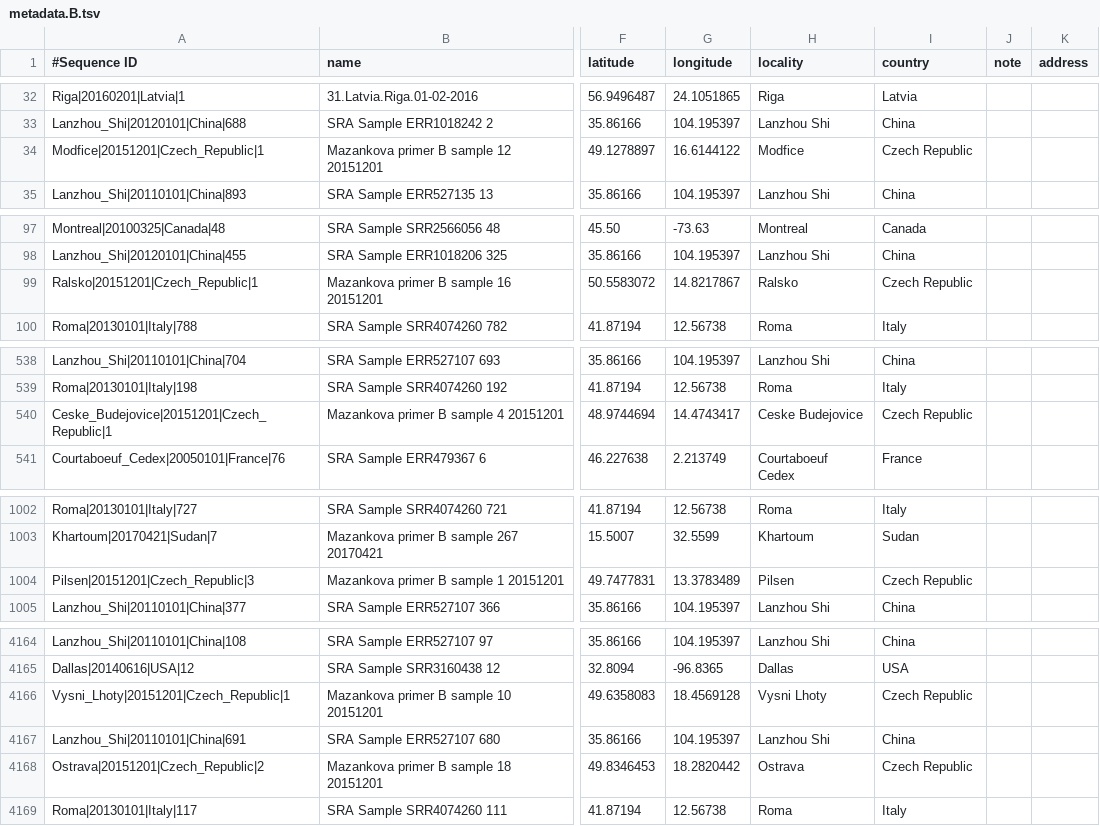
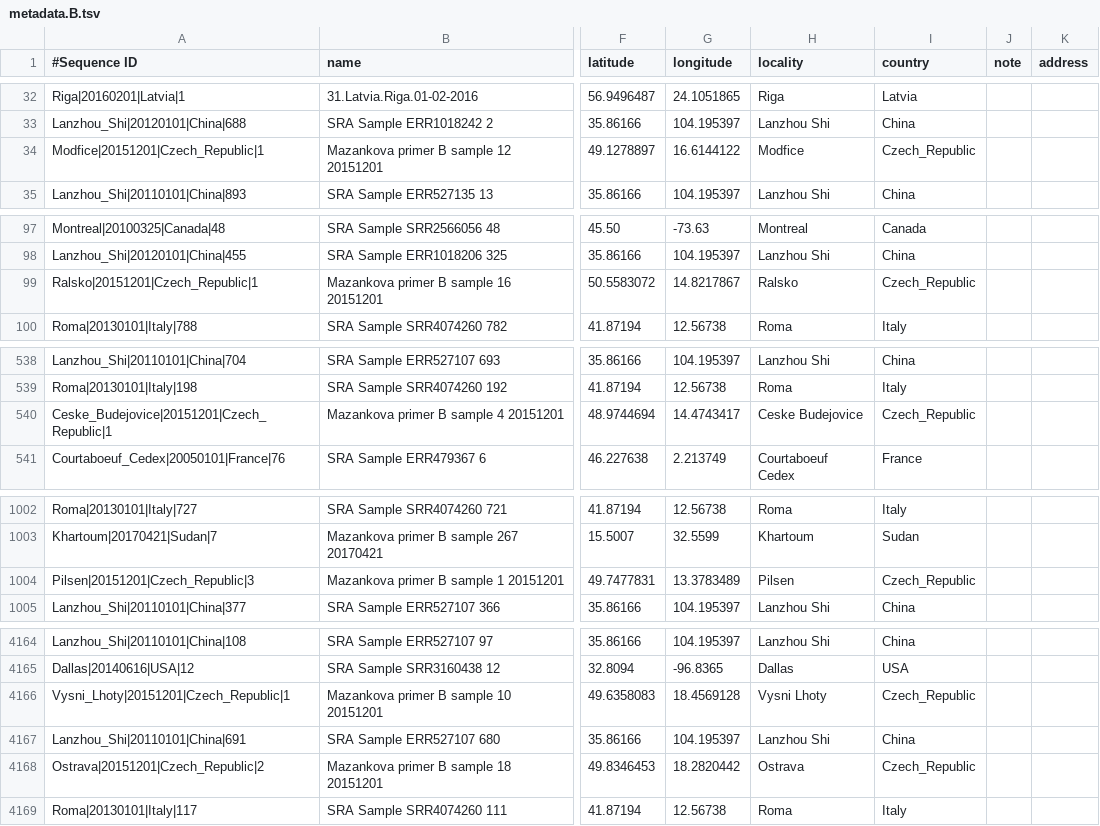
Before and after one commit to linsalrob/crAssphage, a TSV file: Combined_Analysis/Analysis/PrimerB/metadata.B.tsv, drawn as a sheet; only a part is shown, gaps mark what is left out; the diff covers the shown part only; the diff names each change by its address in the sheet, - before the commit and + after, or states it on an @@ line.

```diff
--- a/Combined_Analysis/Analysis/PrimerB/metadata.B.tsv
+++ b/Combined_Analysis/Analysis/PrimerB/metadata.B.tsv
-I34 (country): Czech Republic
+I34 (country): Czech_Republic
-I99 (country): Czech Republic
+I99 (country): Czech_Republic
-I540 (country): Czech Republic
+I540 (country): Czech_Republic
-I1004 (country): Czech Republic
+I1004 (country): Czech_Republic
-I4166 (country): Czech Republic
+I4166 (country): Czech_Republic
-I4168 (country): Czech Republic
+I4168 (country): Czech_Republic
```
Also changed, not shown: 11 edited cells elsewhere in this file, Combined_Analysis/Analysis/PrimerA/metadata.A.tsv, Combined_Analysis/Analysis/PrimerC/metadata.C.tsv, 24 other files.
